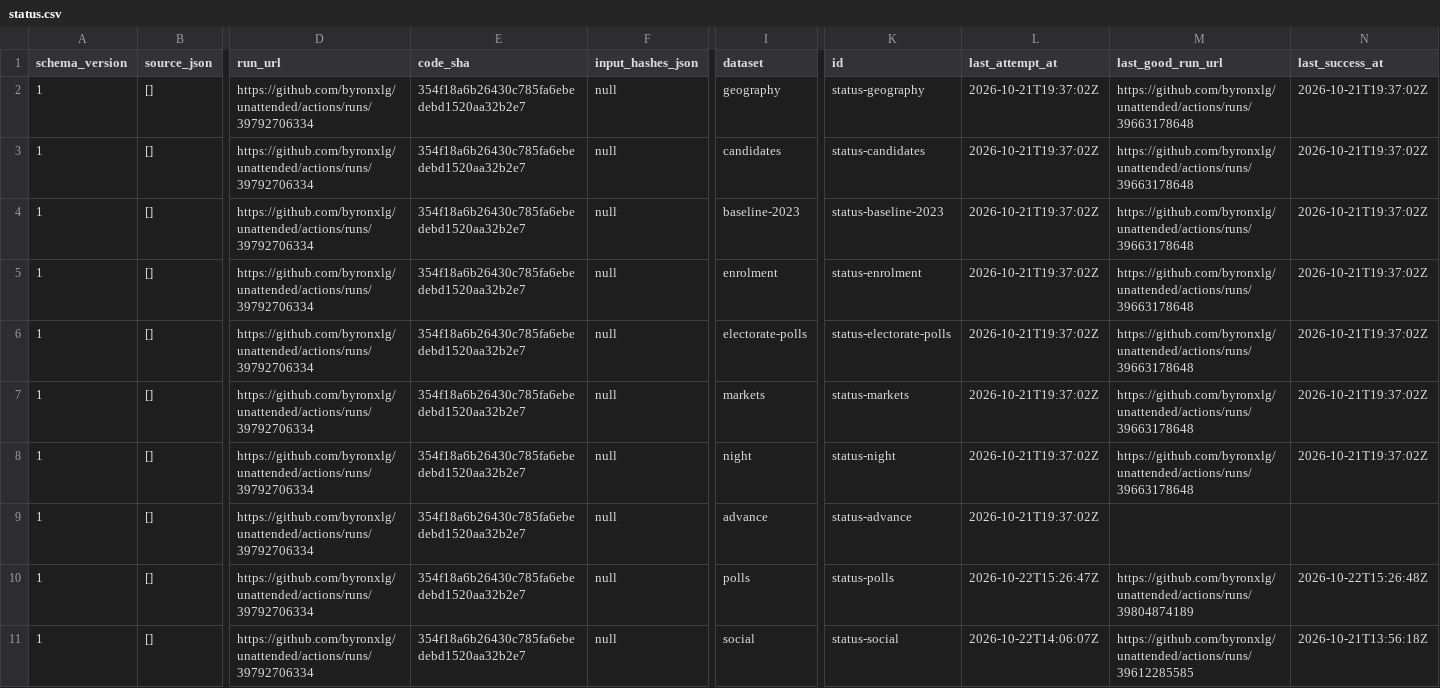
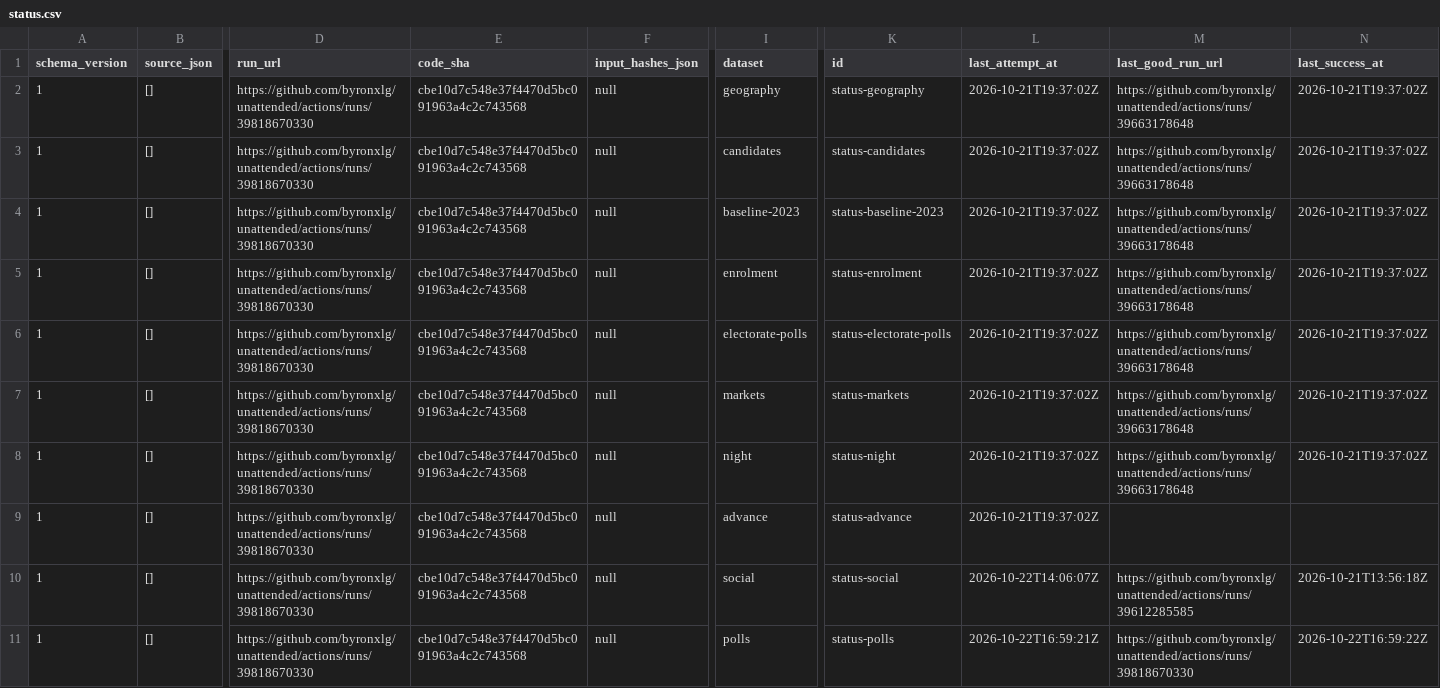
Before and after one commit to byronxlg/unattended, a CSV file: product/nz_election/data/status.csv, drawn as a sheet; only a part is shown, gaps mark what is left out; removed rows and columns are numbered as before the commit, all else as after; rows hold the shown columns only; the diff names each change by its address in the sheet, - before the commit and + after, or states it on an @@ line.

```diff
--- a/product/nz_election/data/status.csv
+++ b/product/nz_election/data/status.csv
-D2:D9 (run_url): https://github.com/byronxlg/unattended/actions/runs/39792706334
+D2:D9 (run_url): https://github.com/byronxlg/unattended/actions/runs/39818670330
-E2:E9 (code_sha): 354f18a6b26430c785fa6ebedebd1520aa32b2e7
+E2:E9 (code_sha): cbe10d7c548e37f4470d5bc091963a4c2c743568
-row 10: 1 | [] | https://github.com/byronxlg/unattended/actions/runs/39792706334 | 354f18a6b26430c785fa6ebedebd1520aa32b2e7 | null | polls | status-polls | 2026-10-22T15:26:47Z | https://github.com/byronxlg/unattended/actions/runs/39804874189 | 2026-10-22T15:26:48Z
-D10 (run_url): https://github.com/byronxlg/unattended/actions/runs/39792706334
+D10 (run_url): https://github.com/byronxlg/unattended/actions/runs/39818670330
-E10 (code_sha): 354f18a6b26430c785fa6ebedebd1520aa32b2e7
+E10 (code_sha): cbe10d7c548e37f4470d5bc091963a4c2c743568
+row 11: 1 | [] | https://github.com/byronxlg/unattended/actions/runs/39818670330 | cbe10d7c548e37f4470d5bc091963a4c2c743568 | null | polls | status-polls | 2026-10-22T16:59:21Z | https://github.com/byronxlg/unattended/actions/runs/39818670330 | 2026-10-22T16:59:22Z
```
Also changed, not shown: product/nz_election/data/averages.csv, product/nz_election/data/manifest.csv, 7 other files.
